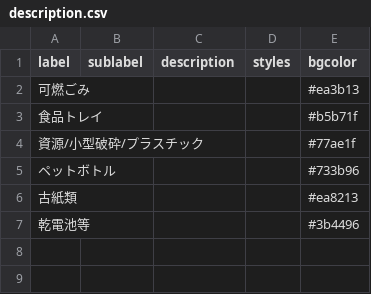
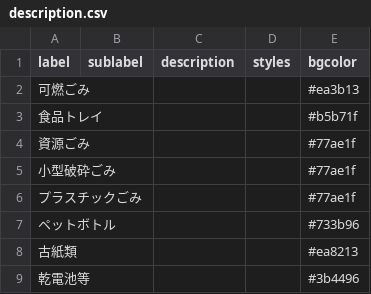
Before and after one commit to suzumura-ss/5374-tottori, a CSV file: data/description.csv, drawn as a sheet.

Commit message:
descriptionを記述

```diff
--- a/data/description.csv
+++ b/data/description.csv
@@ -3,3 +3,5 @@ label,sublabel,description,styles,bgcolor
 食品トレイ,,,,#b5b71f
-資源/小型破砕/プラスチック,,,,#77ae1f
+資源ごみ,,,,#77ae1f
+小型破砕ごみ,,,,#77ae1f
+プラスチックごみ,,,,#77ae1f
 ペットボトル,,,,#733b96
```
Also changed, not shown: data/area_days.csv, 1 other file.
